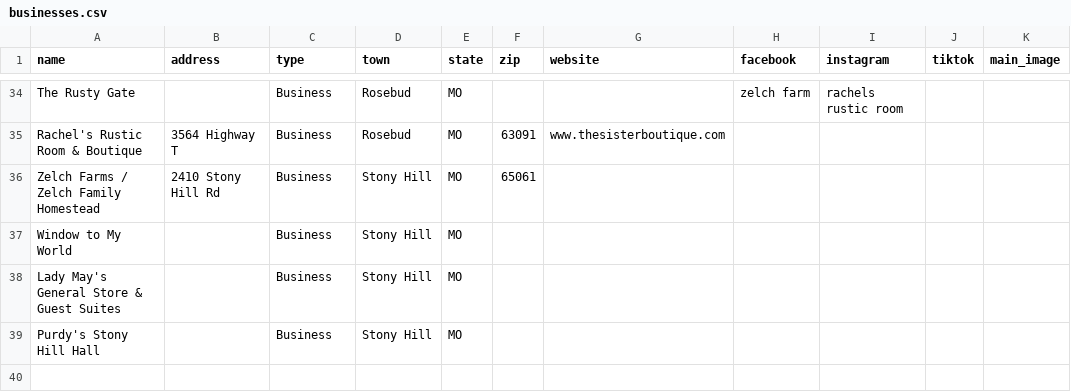
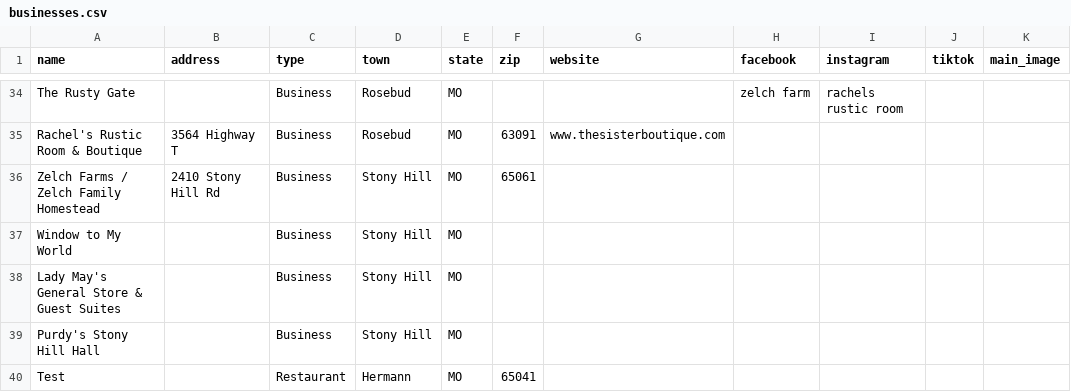
Before and after one commit to MitchDominici/river-valley-sveltekit, a CSV file: static/data/businesses.csv, drawn as a sheet; only a part is shown, gaps mark what is left out.

```diff
--- a/static/data/businesses.csv
+++ b/static/data/businesses.csv
@@ -39 +39,2 @@ Lady May's General Store & Guest Suites,,Business,Stony Hill,MO,,,,,,
 Purdy's Stony Hill Hall,,Business,Stony Hill,MO,,,,,,
+Test,,Restaurant,Hermann,MO,65041,,,,,
```
Also changed, not shown: static/data/towns.csv.
